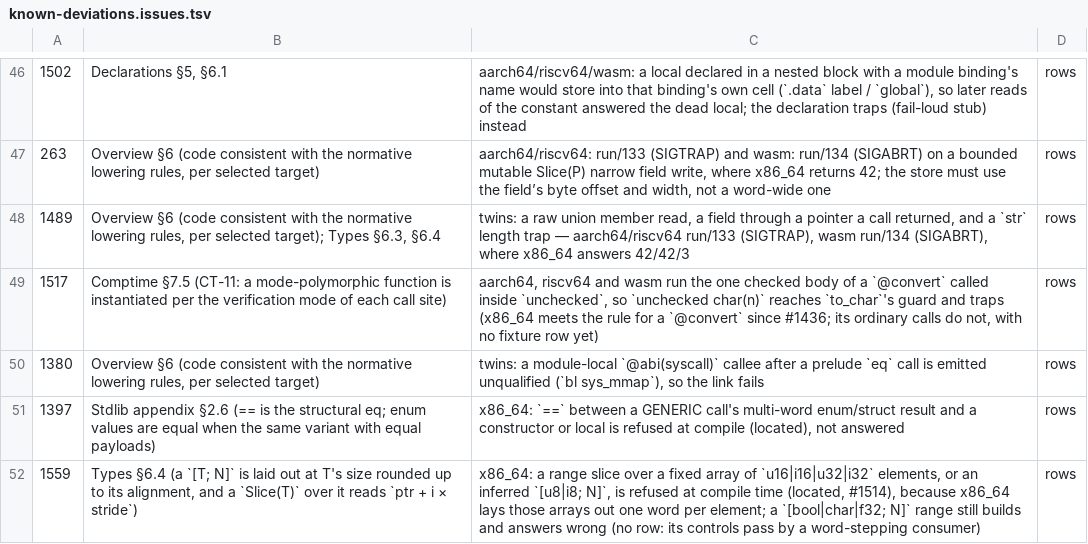
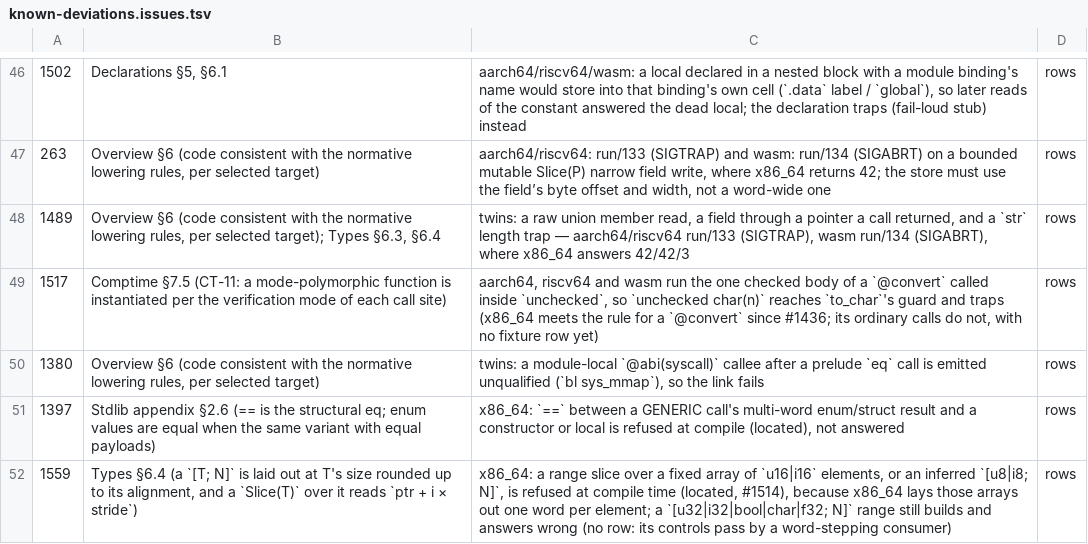
Before and after one commit to alatyr-programming-language/compiler, a TSV file: scripts/known-deviations.issues.tsv, drawn as a sheet; only a part is shown, gaps mark what is left out.

Commit message:
fix(lower): leave u32/i32 word-array ranges as on main (#1514)
Per the integrator decision on PR #1564 (red gate 42856767996: the
u32 refusal turned test/slice_generic_u32_write.al, which builds and
answers right on x86_64 through a word-stepping generic Slice(T)
consumer, into a refusal on an existing path), the located refusal of a
range slice over a word-layout fixed array now fires only for u8, i8,
u16 and i16 elements (in practice u16/i16 and an inferred [u8|i8; N],
since an annotated byte array is packed).

Not fixed: on x86_64 a range over a [u32|i32; N], like one over a
[bool; N] (and [char|f32; N]), still builds and yields a Slice(T) over
word-spaced elements, a silent wrong value in any consumer that steps
the element's own size (pass32(a32[1..3]) over [u32; 3] = [7, 8, 9]).
They stay tracked silent wrong values under #1559, which lays these
arrays out at Types §6.4's stride.

Fixtures: test/issue261_slice_field.al gets its words32 field check
(107) back and test/view_var_copy.al its len32(b[0..3]) check (8), as
on main; the u16 field check stays removed. The new fixture's header
says check 4 (u32) is not refused; x86_64 still stops at check 1.
No known-deviation row changes: none was owed to the u32 refusal.
#1559's description in known-deviations.issues.tsv and the CHANGELOG
entry say what is still wrong.

Verified on native x86_64 (omen and the gate.yml runner); see PR #1564.

```diff
--- a/scripts/known-deviations.issues.tsv
+++ b/scripts/known-deviations.issues.tsv
@@ -51,2 +51,2 @@
 1397	Stdlib appendix §2.6 (== is the structural eq; enum values are equal when the same variant with equal payloads)	x86_64: `==` between a GENERIC call's multi-word enum/struct result and a constructor or local is refused at compile (located), not answered	rows
-1559	Types §6.4 (a `[T; N]` is laid out at T's size rounded up to its alignment, and a `Slice(T)` over it reads `ptr + i × stride`)	x86_64: a range slice over a fixed array of `u16|i16|u32|i32` elements, or an inferred `[u8|i8; N]`, is refused at compile time (located, #1514), because x86_64 lays those arrays out one word per element; a `[bool|char|f32; N]` range still builds and answers wrong (no row: its controls pass by a word-stepping consumer)	rows
+1559	Types §6.4 (a `[T; N]` is laid out at T's size rounded up to its alignment, and a `Slice(T)` over it reads `ptr + i × stride`)	x86_64: a range slice over a fixed array of `u16|i16` elements, or an inferred `[u8|i8; N]`, is refused at compile time (located, #1514), because x86_64 lays those arrays out one word per element; a `[u32|i32|bool|char|f32; N]` range still builds and answers wrong (no row: its controls pass by a word-stepping consumer)	rows
```
Also changed, not shown: 5 other files.
